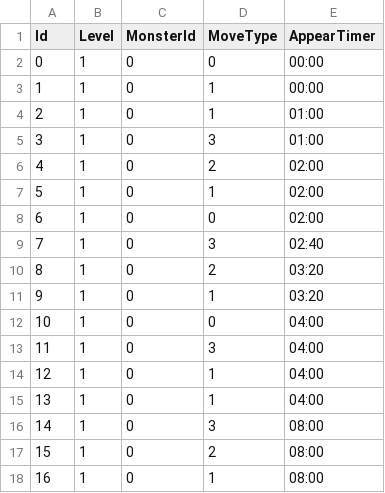
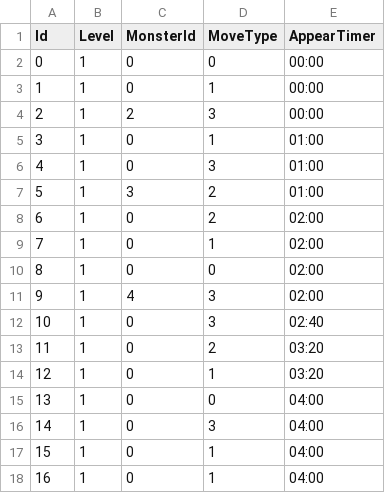
Before and after one commit to lsh235s/nightmareHunter, a CSV file: Assets/Resources/StateMonsterBatch.csv, drawn as a sheet; only a part is shown; the shorter side is filled out with more unchanged rows; addresses are those after the commit; the diff names each change by its address in the sheet, - before the commit and + after, or states it on an @@ line.

```diff
--- a/Assets/Resources/StateMonsterBatch.csv
+++ b/Assets/Resources/StateMonsterBatch.csv
+row 4: 2 | 1 | 2 | 3 | 00:00
@@ column A (Id) renumbered from row 5 down @@
+row 7: 5 | 1 | 3 | 2 | 01:00
+row 11: 9 | 1 | 4 | 3 | 02:00
```
Also changed, not shown: Assets/Resources/UnitObject.csv, 8 other files.
